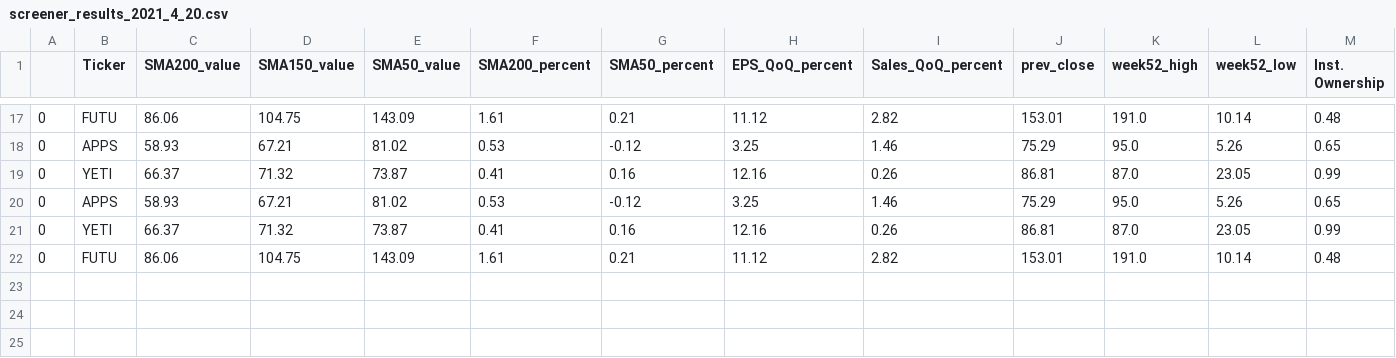
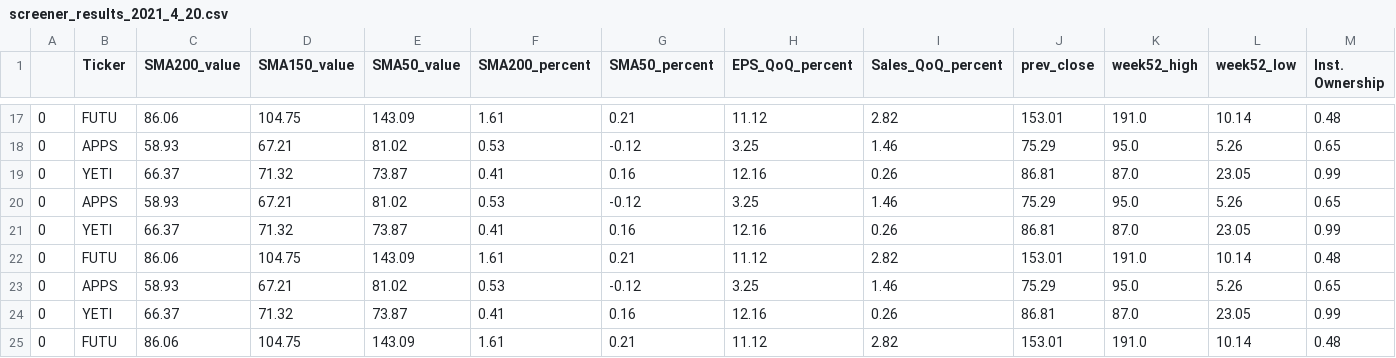
Before and after one commit to jdent23/StockSellRulesChecker, a CSV file: results/screener_results_2021_4_20.csv, drawn as a sheet; only a part is shown, gaps mark what is left out; rows hold the shown columns only; the diff names each change by its address in the sheet, - before the commit and + after, or states it on an @@ line.

Commit message:
Auto Uploading CSV files

```diff
--- a/results/screener_results_2021_4_20.csv
+++ b/results/screener_results_2021_4_20.csv
+row 23: 0 | APPS | 58.93 | 67.21 | 81.02 | 0.53 | -0.12 | 3.25 | 1.46 | 75.29 | 95.0 | 5.26 | 0.65
+row 24: 0 | YETI | 66.37 | 71.32 | 73.87 | 0.41 | 0.16 | 12.16 | 0.26 | 86.81 | 87.0 | 23.05 | 0.99
+row 25: 0 | FUTU | 86.06 | 104.75 | 143.09 | 1.61 | 0.21 | 11.12 | 2.82 | 153.01 | 191.0 | 10.14 | 0.48
```
